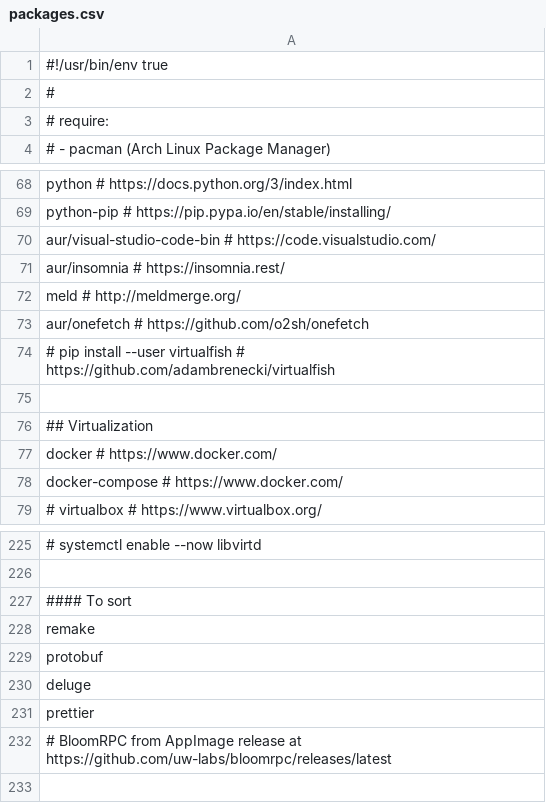
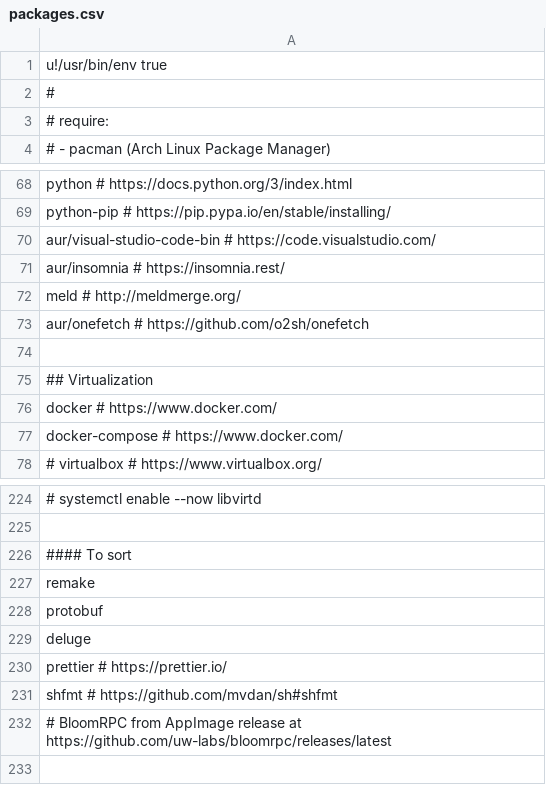
Before and after one commit to 0rax/dotfiles, a CSV file: manjaro/packages.csv, drawn as a sheet; only a part is shown, gaps mark what is left out.

```diff
--- a/manjaro/packages.csv
+++ b/manjaro/packages.csv
@@ -1,2 +1,2 @@
-#!/usr/bin/env true
+u!/usr/bin/env true
 #
@@ -73,3 +73,2 @@ meld                        # http://meldmerge.org/
 aur/onefetch                # https://github.com/o2sh/onefetch
-# pip install --user virtualfish # https://github.com/adambrenecki/virtualfish
 
@@ -230,3 +229,4 @@ protobuf
 deluge
-prettier
+prettier # https://prettier.io/
+shfmt    # https://github.com/mvdan/sh#shfmt
 # BloomRPC from AppImage release at https://github.com/uw-labs/bloomrpc/releases/latest
```
Also changed, not shown: 1 other file.
